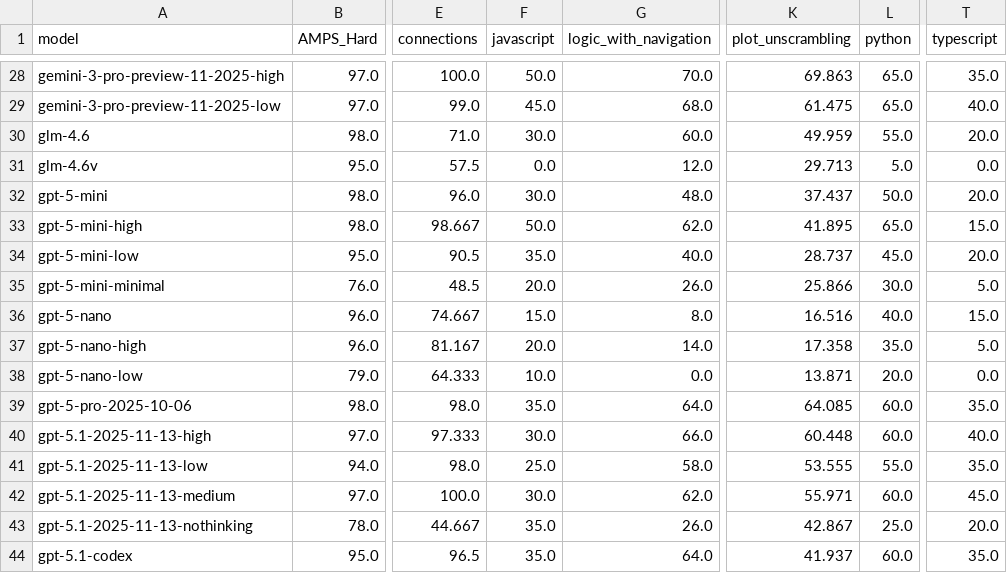
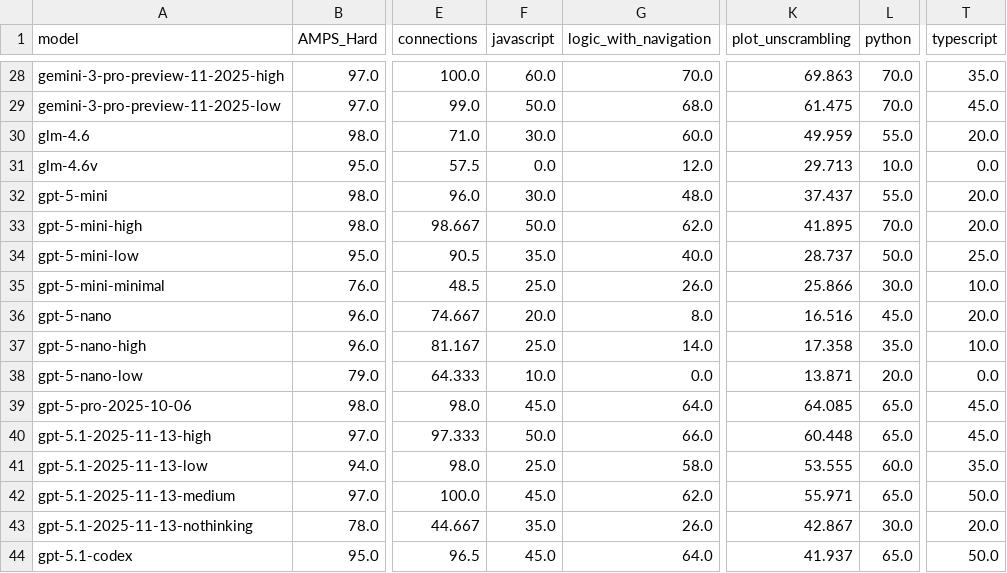
Before and after one commit to LiveBench/livebench.github.io, a CSV file: public/table_2025_12_23.csv, drawn as a sheet; only a part is shown, gaps mark what is left out; the diff covers the shown part only; the diff names each change by its address in the sheet, - before the commit and + after, or states it on an @@ line.

```diff
--- a/public/table_2025_12_23.csv
+++ b/public/table_2025_12_23.csv
-F28 (javascript): 50.0
+F28 (javascript): 60.0
-L28:L29 (python): 65.0
+L28:L29 (python): 70.0
-F29 (javascript): 45.0
+F29 (javascript): 50.0
-T29 (typescript): 40.0
+T29 (typescript): 45.0
-L31 (python): 5.0
+L31 (python): 10.0
-L32 (python): 50.0
+L32 (python): 55.0
-L33 (python): 65.0
+L33 (python): 70.0
-T33 (typescript): 15.0
+T33 (typescript): 20.0
-L34 (python): 45.0
+L34 (python): 50.0
-T34 (typescript): 20.0
+T34 (typescript): 25.0
-F35 (javascript): 20.0
+F35 (javascript): 25.0
-T35 (typescript): 5.0
+T35 (typescript): 10.0
-F36 (javascript): 15.0
+F36 (javascript): 20.0
-L36 (python): 40.0
+L36 (python): 45.0
-T36 (typescript): 15.0
+T36 (typescript): 20.0
-F37 (javascript): 20.0
+F37 (javascript): 25.0
-T37 (typescript): 5.0
+T37 (typescript): 10.0
-F39 (javascript): 35.0
+F39 (javascript): 45.0
-L39:L40 (python): 60.0
+L39:L40 (python): 65.0
-T39 (typescript): 35.0
+T39 (typescript): 45.0
-F40 (javascript): 30.0
+F40 (javascript): 50.0
-T40 (typescript): 40.0
+T40 (typescript): 45.0
-L41 (python): 55.0
+L41 (python): 60.0
-F42 (javascript): 30.0
+F42 (javascript): 45.0
-L42 (python): 60.0
+L42 (python): 65.0
-T42 (typescript): 45.0
+T42 (typescript): 50.0
-L43 (python): 25.0
+L43 (python): 30.0
-F44 (javascript): 35.0
+F44 (javascript): 45.0
-L44 (python): 60.0
+L44 (python): 65.0
-T44 (typescript): 35.0
+T44 (typescript): 50.0
```
Also changed, not shown: 56 edited cells elsewhere in this file, public/table_2025_11_25.csv.
